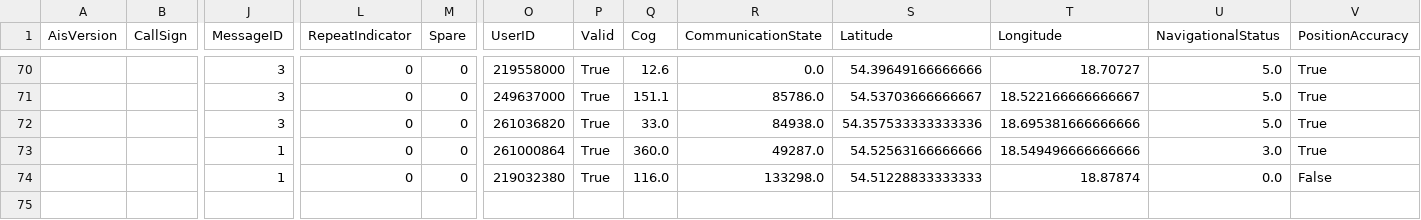
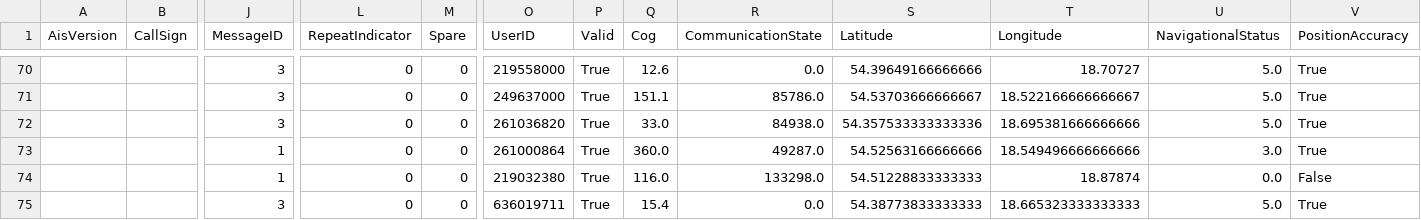
Before and after one commit to KamilSukiennik/wspolrzedne, a CSV file: AIS.csv, drawn as a sheet; only a part is shown, gaps mark what is left out; rows hold the shown columns only; the diff names each change by its address in the sheet, - before the commit and + after, or states it on an @@ line.

Commit message:
Aktualizacja pliku AIS.csv

```diff
--- a/AIS.csv
+++ b/AIS.csv
+row 75:  |  | 3 | 0 | 0 | 636019711 | True | 15.4 | 0.0 | 54.38773833333333 | 18.665323333333333 | 5.0 | True
```
